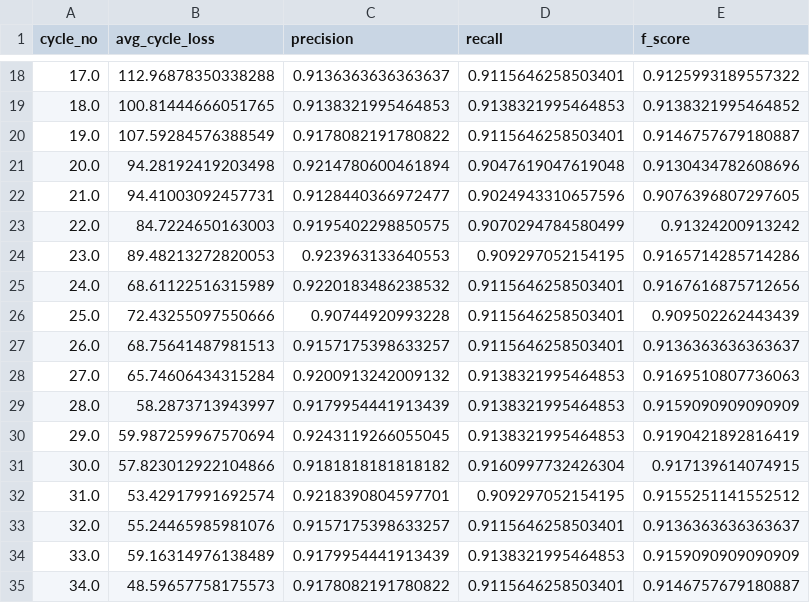
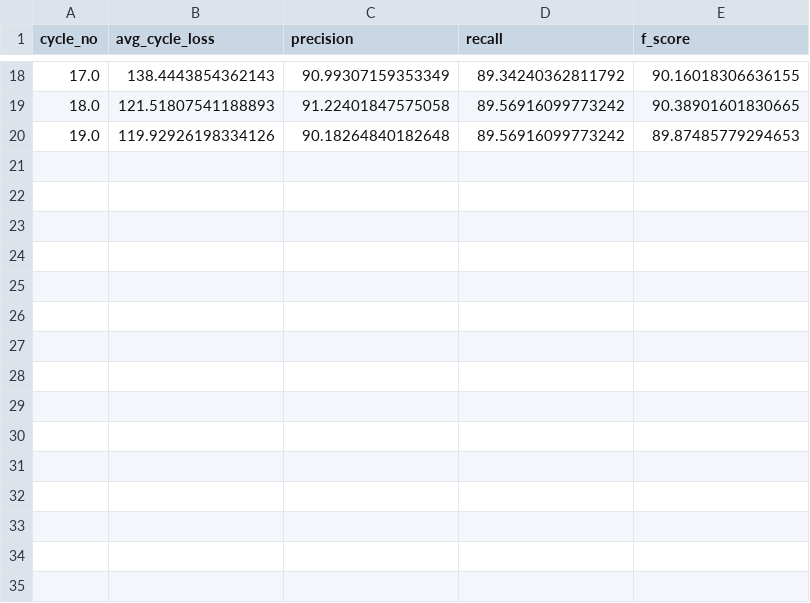
Before and after one commit to slavesocieties/ssda-nlp, a CSV file: models/15834/perf_df.csv, drawn as a sheet; only a part is shown, gaps mark what is left out; the diff covers the shown part only.

Commit message:
updated model for 15834 for spaCy 3.1.3

```diff
--- a/models/15834/perf_df.csv
+++ b/models/15834/perf_df.csv
@@ -18,18 +18,3 @@ cycle_no,avg_cycle_loss,precision,recall,f_score
-17.0,112.96878350338288,0.9136363636363637,0.9115646258503401,0.9125993189557322
-18.0,100.81444666051765,0.9138321995464853,0.9138321995464853,0.9138321995464852
-19.0,107.59284576388549,0.9178082191780822,0.9115646258503401,0.9146757679180887
-20.0,94.28192419203498,0.9214780600461894,0.9047619047619048,0.9130434782608696
-21.0,94.41003092457731,0.9128440366972477,0.9024943310657596,0.9076396807297605
-22.0,84.7224650163003,0.9195402298850575,0.9070294784580499,0.91324200913242
-23.0,89.48213272820053,0.923963133640553,0.909297052154195,0.9165714285714286
-24.0,68.61122516315989,0.9220183486238532,0.9115646258503401,0.9167616875712656
-25.0,72.43255097550666,0.90744920993228,0.9115646258503401,0.909502262443439
-26.0,68.75641487981513,0.9157175398633257,0.9115646258503401,0.9136363636363637
-27.0,65.74606434315284,0.9200913242009132,0.9138321995464853,0.9169510807736063
-28.0,58.2873713943997,0.9179954441913439,0.9138321995464853,0.9159090909090909
-29.0,59.987259967570694,0.9243119266055045,0.9138321995464853,0.9190421892816419
-30.0,57.823012922104866,0.9181818181818182,0.9160997732426304,0.917139614074915
-31.0,53.42917991692574,0.9218390804597701,0.909297052154195,0.9155251141552512
-32.0,55.24465985981076,0.9157175398633257,0.9115646258503401,0.9136363636363637
-33.0,59.16314976138489,0.9179954441913439,0.9138321995464853,0.9159090909090909
-34.0,48.59657758175573,0.9178082191780822,0.9115646258503401,0.9146757679180887
+17.0,138.4443854362143,90.99307159353349,89.34240362811792,90.16018306636155
+18.0,121.51807541188893,91.22401847575058,89.56916099773242,90.38901601830665
+19.0,119.92926198334126,90.18264840182648,89.56916099773242,89.87485779294653
```
Also changed, not shown: 64 edited cells elsewhere in this file, 17 other files.
